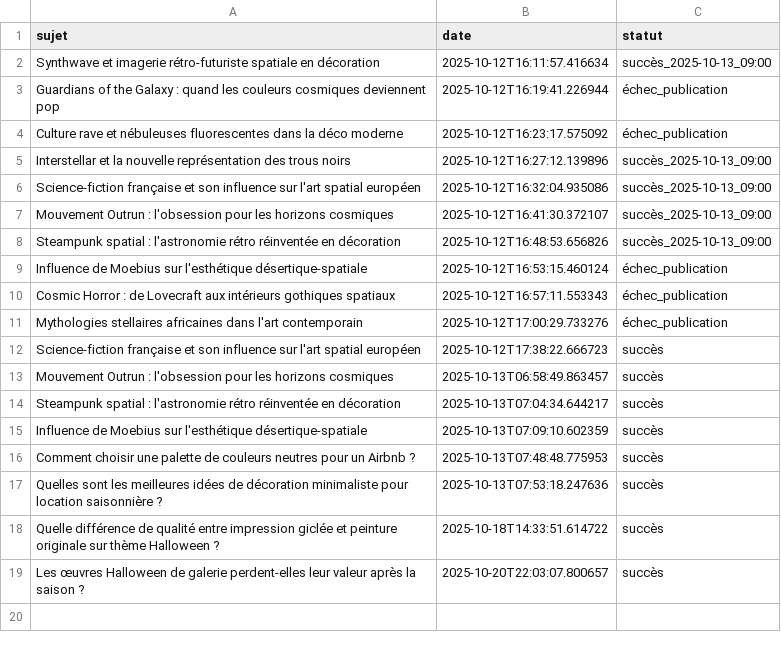
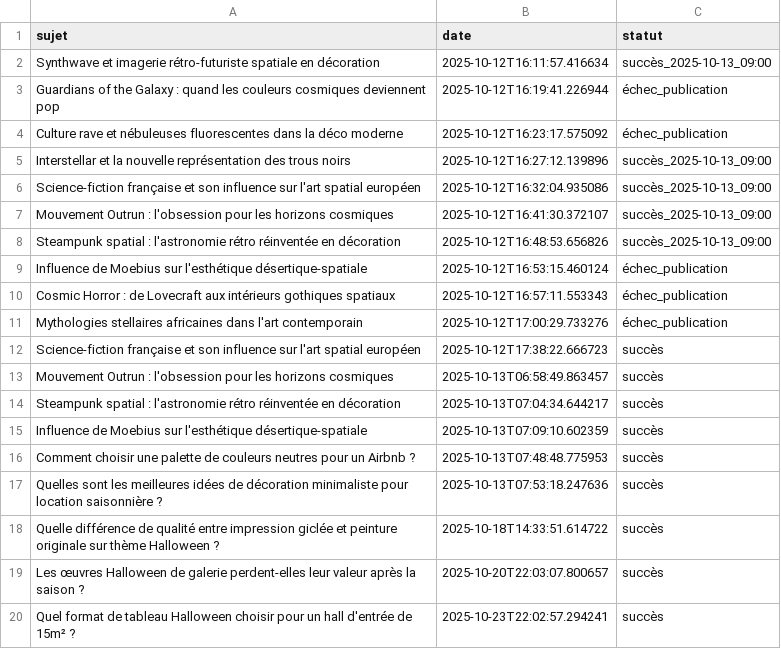
Before and after one commit to Metalosmose21/Halloween-2, a CSV file: sujets_traites.csv, drawn as a sheet.

```diff
--- a/sujets_traites.csv
+++ b/sujets_traites.csv
@@ -19 +19,2 @@ Quelle différence de qualité entre impression giclée et peinture originale su
 Les œuvres Halloween de galerie perdent-elles leur valeur après la saison ?,2025-10-20T22:03:07.800657,succès
+Quel format de tableau Halloween choisir pour un hall d'entrée de 15m² ?,2025-10-23T22:02:57.294241,succès
```
Also changed, not shown: sujets.csv.
